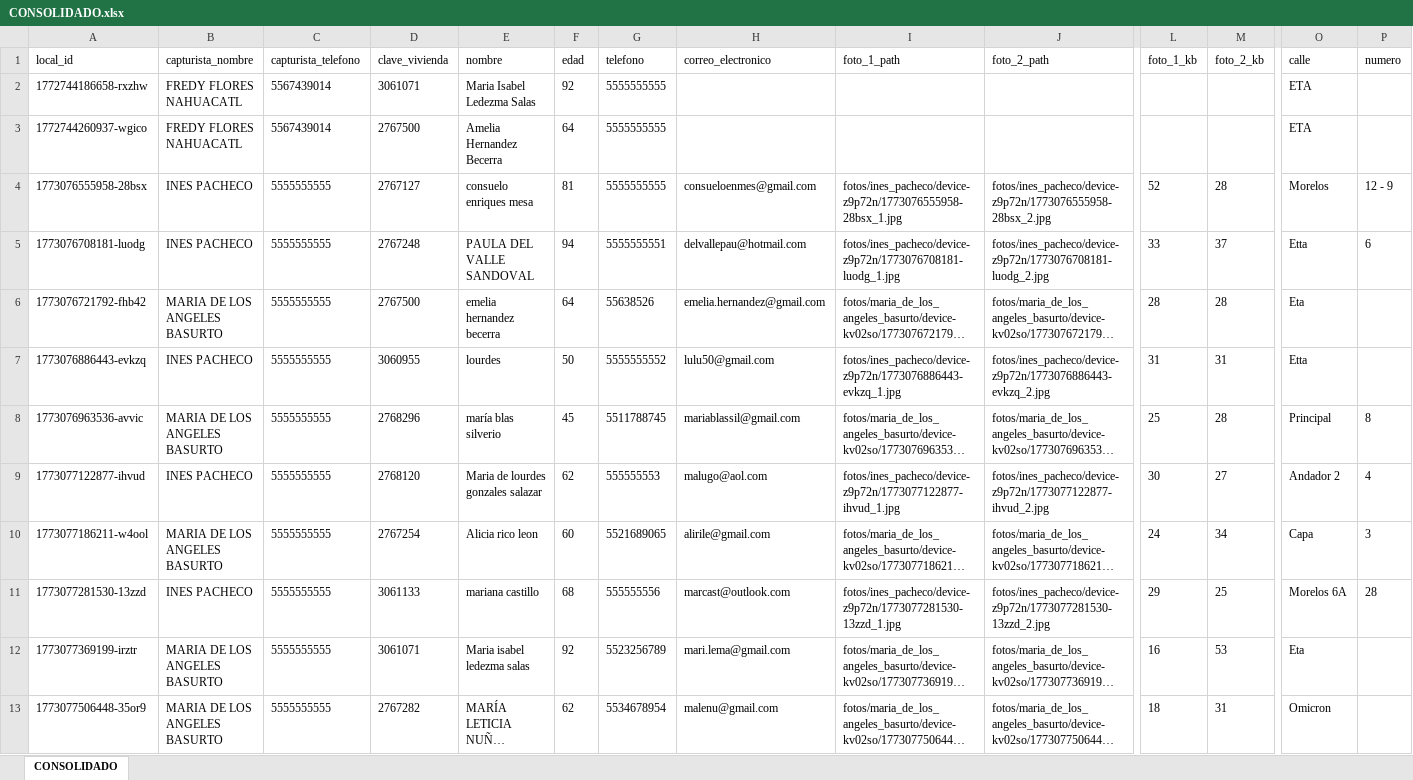
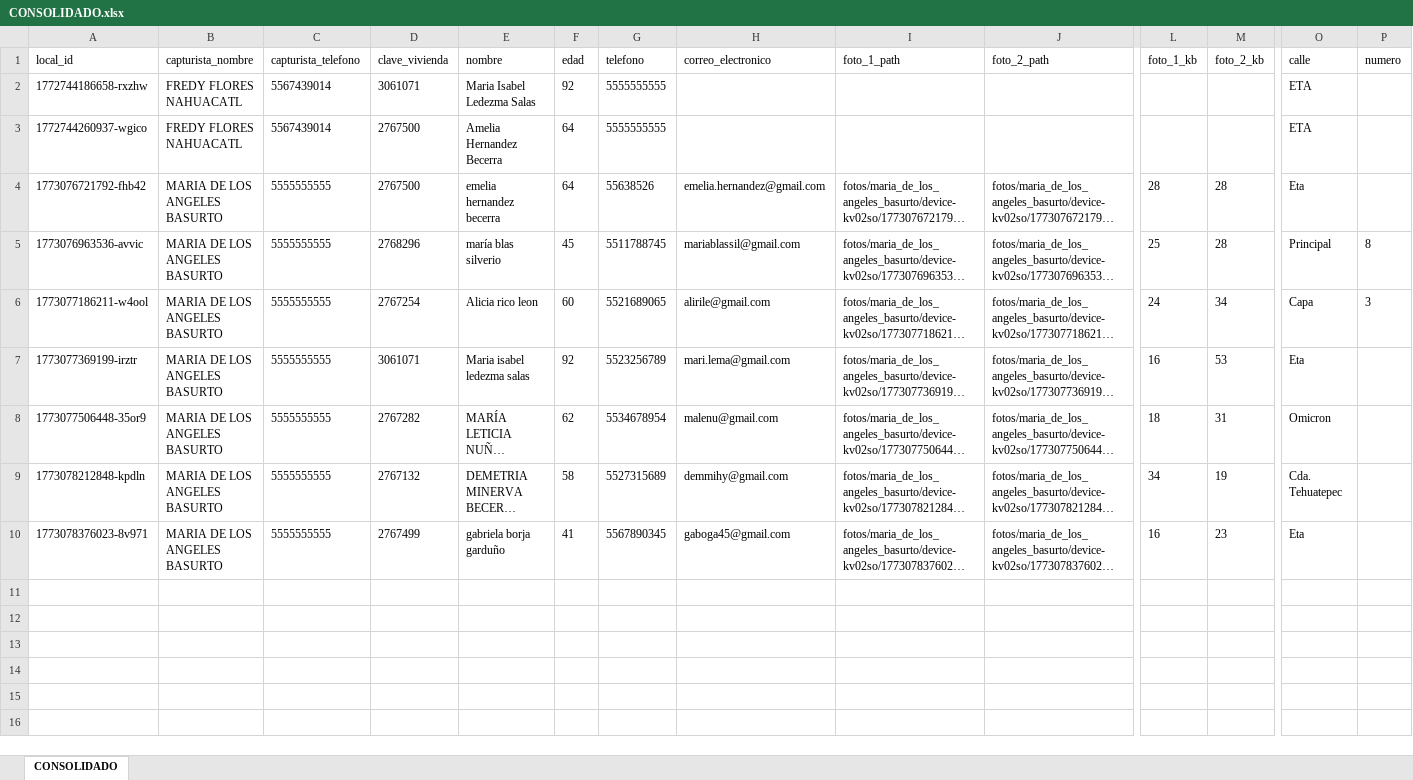
Before and after one commit to GeomaticaAO/APP_PAPEAO_MGE, an Excel workbook: salidas/CONSOLIDADO.xlsx, sheet CONSOLIDADO, drawn as a sheet; only a part is shown, gaps mark what is left out; the shorter side is filled out with more unchanged rows; long unchanged cells end in …; values as stored, in another font and other column widths than the file's, no borders; rows hold the shown columns only; the diff covers the shown part only; the diff names each change by its address in the sheet, - before the commit and + after, or states it on an @@ line.

```diff
--- a/salidas/CONSOLIDADO.xlsx (sheet CONSOLIDADO)
+++ b/salidas/CONSOLIDADO.xlsx (sheet CONSOLIDADO)
-row 4: 1773076555958-28bsx | INES PACHECO | 5555555555 | 2767127 | consuelo enriques mesa | 81 | 5555555555 | consueloenmes@gmail.com | fotos/ines_pacheco/device-z9p72n/1773076555958-28bsx_1.jpg | fotos/ines_pacheco/device-z9p72n/1773076555958-28bsx_2.jpg | 52 | 28 | Morelos | 12 - 9
-row 5: 1773076708181-luodg | INES PACHECO | 5555555555 | 2767248 | PAULA DEL VALLE SANDOVAL | 94 | 5555555551 | delvallepau@hotmail.com | fotos/ines_pacheco/device-z9p72n/1773076708181-luodg_1.jpg | fotos/ines_pacheco/device-z9p72n/1773076708181-luodg_2.jpg | 33 | 37 | Etta | 6
-row 7: 1773076886443-evkzq | INES PACHECO | 5555555555 | 3060955 | lourdes | 50 | 5555555552 | lulu50@gmail.com | fotos/ines_pacheco/device-z9p72n/1773076886443-evkzq_1.jpg | fotos/ines_pacheco/device-z9p72n/1773076886443-evkzq_2.jpg | 31 | 31 | Etta
-row 9: 1773077122877-ihvud | INES PACHECO | 5555555555 | 2768120 | Maria de lourdes gonzales salazar | 62 | 555555553 | malugo@aol.com | fotos/ines_pacheco/device-z9p72n/1773077122877-ihvud_1.jpg | fotos/ines_pacheco/device-z9p72n/1773077122877-ihvud_2.jpg | 30 | 27 | Andador 2 | 4
-row 11: 1773077281530-13zzd | INES PACHECO | 5555555555 | 3061133 | mariana castillo | 68 | 555555556 | marcast@outlook.com | fotos/ines_pacheco/device-z9p72n/1773077281530-13zzd_1.jpg | fotos/ines_pacheco/device-z9p72n/1773077281530-13zzd_2.jpg | 29 | 25 | Morelos 6A | 28
```
Also changed, not shown: 4 removed rows elsewhere in this sheet, salidas/REMPLAZADOS.xlsx, 2 other files.
